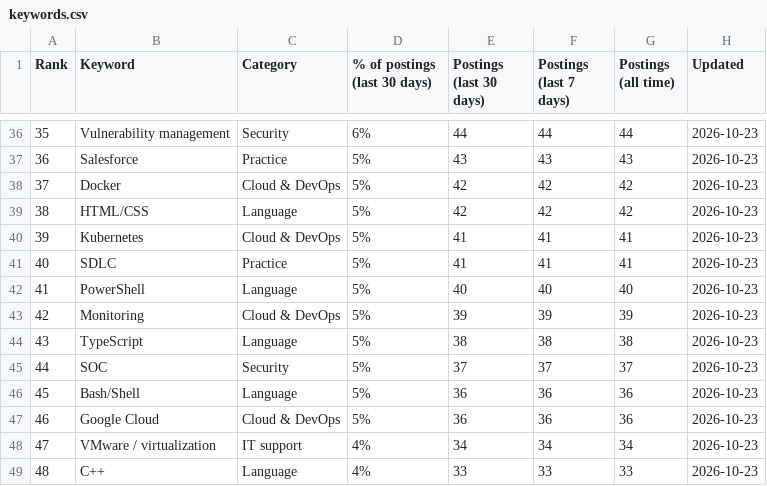
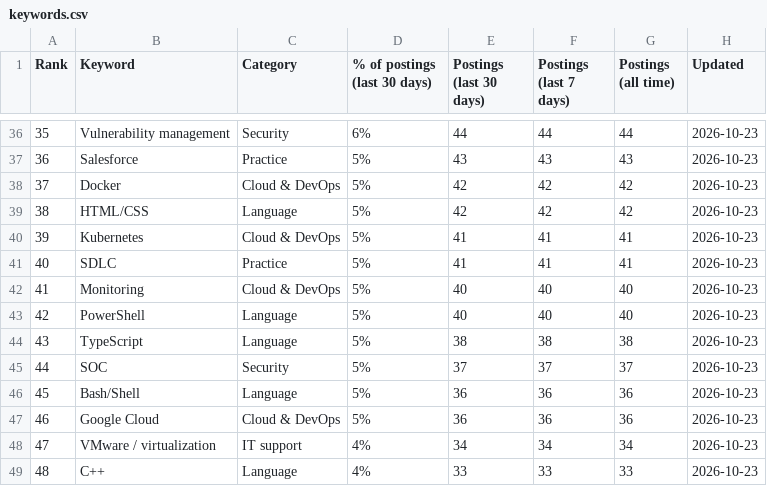
Before and after one commit to sagarh12/canada-jobs-feed, a CSV file: feed/keywords.csv, drawn as a sheet; only a part is shown, gaps mark what is left out; the diff covers the shown part only.

```diff
--- a/feed/keywords.csv
+++ b/feed/keywords.csv
@@ -41,4 +41,4 @@ Rank,Keyword,Category,% of postings (last 30 days),Postings (last 30 days),Posti
 40,SDLC,Practice,5%,41,41,41,2026-10-23
-41,PowerShell,Language,5%,40,40,40,2026-10-23
-42,Monitoring,Cloud & DevOps,5%,39,39,39,2026-10-23
+41,Monitoring,Cloud & DevOps,5%,40,40,40,2026-10-23
+42,PowerShell,Language,5%,40,40,40,2026-10-23
 43,TypeScript,Language,5%,38,38,38,2026-10-23
```
Also changed, not shown: 27 edited cells elsewhere in this file, 3 other files.
